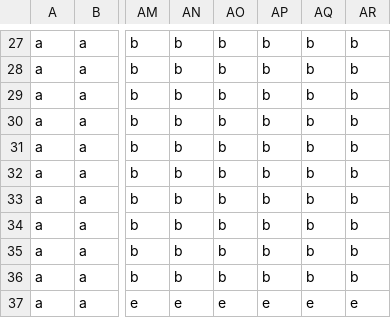
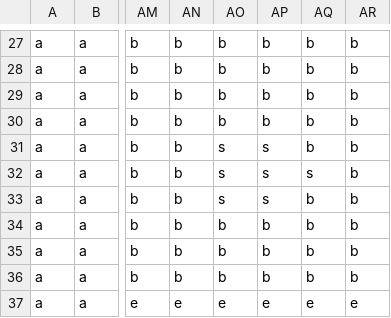
Before and after one commit to ogratton/Ballin---Team-Project, a CSV file: resources/maps/map1.csv, drawn as a sheet; only a part is shown, gaps mark what is left out; the diff names each change by its address in the sheet, - before the commit and + after, or states it on an @@ line.

```diff
--- a/resources/maps/map1.csv
+++ b/resources/maps/map1.csv
-AO31:AO33: b
+AO31:AO33: s
-AP31:AP33: b
+AP31:AP33: s
-AQ32: b
+AQ32: s
```
Also changed, not shown: 5 other files.
